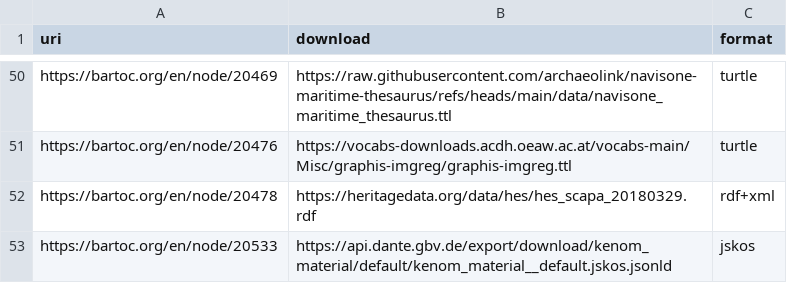
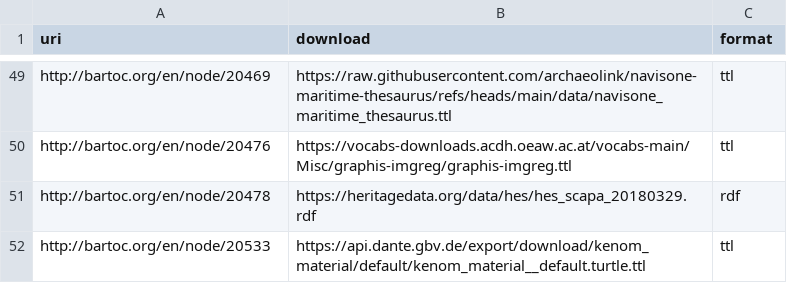
Before and after one commit to nfdi4objects/n4o-graph-importer, a CSV file: terminology-data.csv, drawn as a sheet; only a part is shown, gaps mark what is left out; removed rows and columns are numbered as before the commit, all else as after; the diff covers the shown part only; the diff names each change by its address in the sheet, - before the commit and + after, or states it on an @@ line.

```diff
--- a/terminology-data.csv
+++ b/terminology-data.csv
-A49 (uri): https://bartoc.org/en/node/20469
+A49 (uri): http://bartoc.org/en/node/20469
-C49:C50 (format): turtle
+C49:C50 (format): ttl
-A50 (uri): https://bartoc.org/en/node/20476
+A50 (uri): http://bartoc.org/en/node/20476
-A51 (uri): https://bartoc.org/en/node/20478
+A51 (uri): http://bartoc.org/en/node/20478
-C51 (format): rdf+xml
+C51 (format): rdf
-row 53: https://bartoc.org/en/node/20533 | https://api.dante.gbv.de/export/download/kenom_material/default/kenom_material__default.jskos.jsonld | jskos
+row 52: http://bartoc.org/en/node/20533 | https://api.dante.gbv.de/export/download/kenom_material/default/kenom_material__default.turtle.ttl | ttl
```
Also changed, not shown: 1 removed row and 88 edited cells elsewhere in this file, 4 other files.
